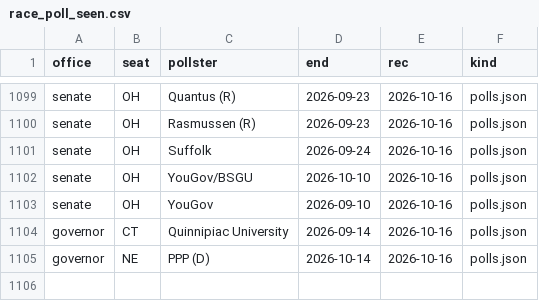
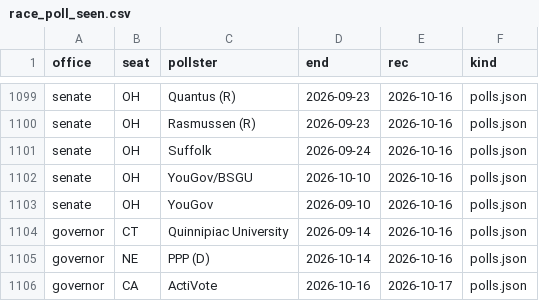
Before and after one commit to scorvec/midterms-2026, a CSV file: data/state/race_poll_seen.csv, drawn as a sheet; only a part is shown, gaps mark what is left out.

```diff
--- a/data/state/race_poll_seen.csv
+++ b/data/state/race_poll_seen.csv
@@ -1105 +1105,2 @@ governor,CT,Quinnipiac University,2026-09-14,2026-10-16,polls.json
 governor,NE,PPP (D),2026-10-14,2026-10-16,polls.json
+governor,CA,ActiVote,2026-10-16,2026-10-17,polls.json
```
Also changed, not shown: data/state/bluesky_race_polls.csv, 7 other files.
